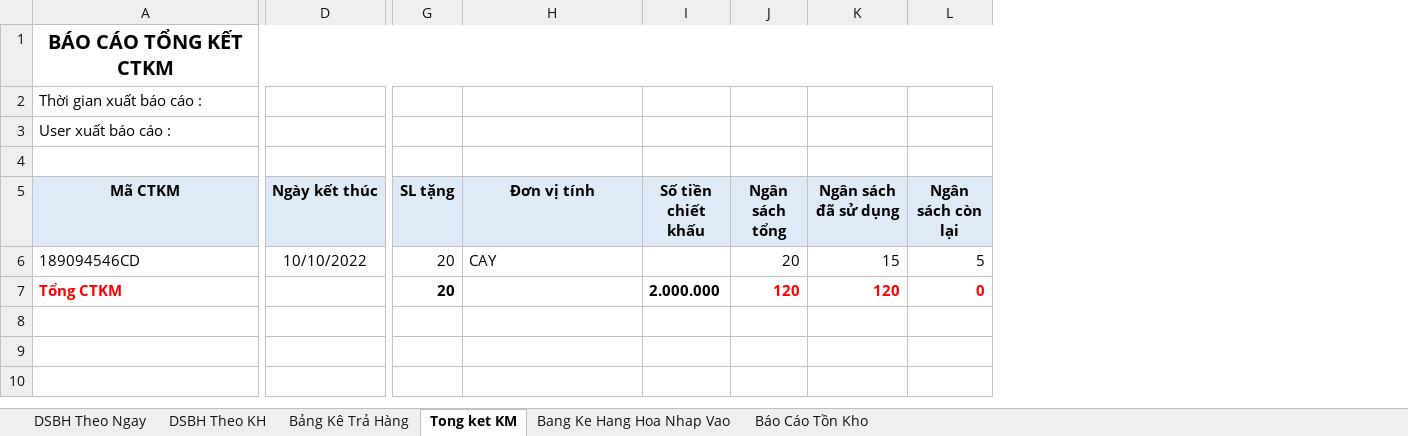
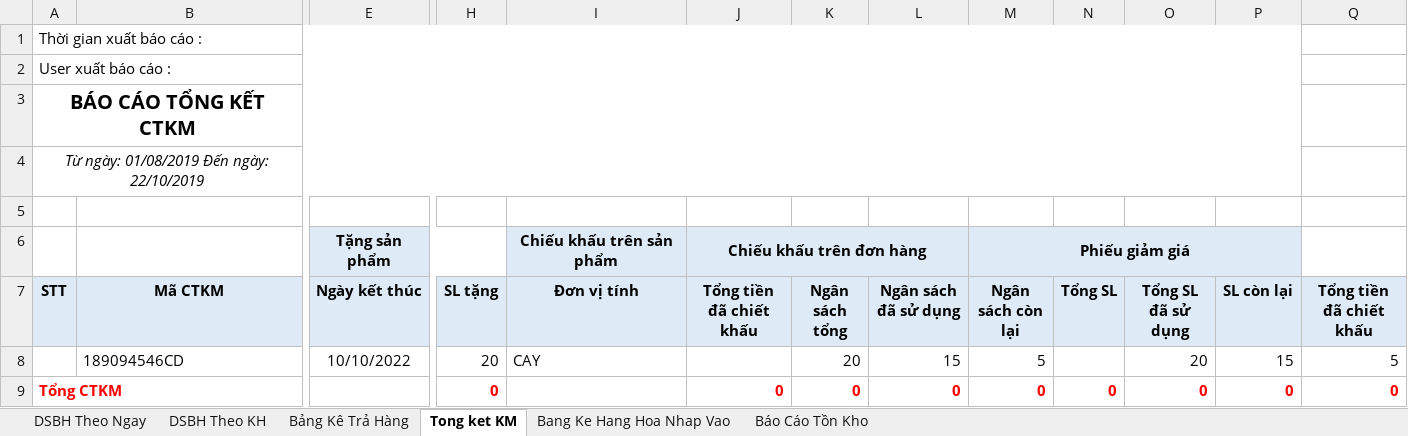
Before and after one commit to hvcong/mini-market-server, an Excel workbook: public/files/reportFile.xlsx, sheet Tong ket KM, drawn as a sheet; only a part is shown, gaps mark what is left out; values as stored, in another font and other column widths than the file's, no borders; removed rows and columns are numbered as before the commit, all else as after; rows hold the shown columns only; the diff names each change by its address in the sheet, - before the commit and + after, or states it on an @@ line.

```diff
--- a/public/files/reportFile.xlsx (sheet Tong ket KM)
+++ b/public/files/reportFile.xlsx (sheet Tong ket KM)
+column A (STT), row 1: Thời gian xuất báo cáo :
-column I (Số tiền chiết khấu), empty
+column J (Tổng tiền đã chiết khấu), empty
+column N (Tổng SL), empty
+column O (Tổng SL đã sử dụng), row 8: 20
+column P (SL còn lại), row 8: 15
+column Q (Tổng tiền đã chiết khấu), row 8: 5
-row 1: BÁO CÁO TỔNG KẾT CTKM
-row 2: Thời gian xuất báo cáo :
-row 3: User xuất báo cáo :
+row 2: User xuất báo cáo :
+row 3: BÁO CÁO TỔNG KẾT CTKM
+row 4: Từ ngày: 01/08/2019 Đến ngày: 22/10/2019
+row 5: (empty)
+row 6:  |  | Tặng sản phẩm |  | Chiếu khấu trên sản phẩm | Chiếu khấu trên đơn hàng |  |  | Phiếu giảm giá
-row 7: Tổng CTKM |  | 20 |  | 2.000.000 | 120 | 120 | 0
+row 9: Tổng CTKM |  |  | 0 |  | 0 | 0 | 0 | 0 | 0 | 0 | 0 | 0
```
Also changed, not shown: formulas that keep their value, 1 other file.
